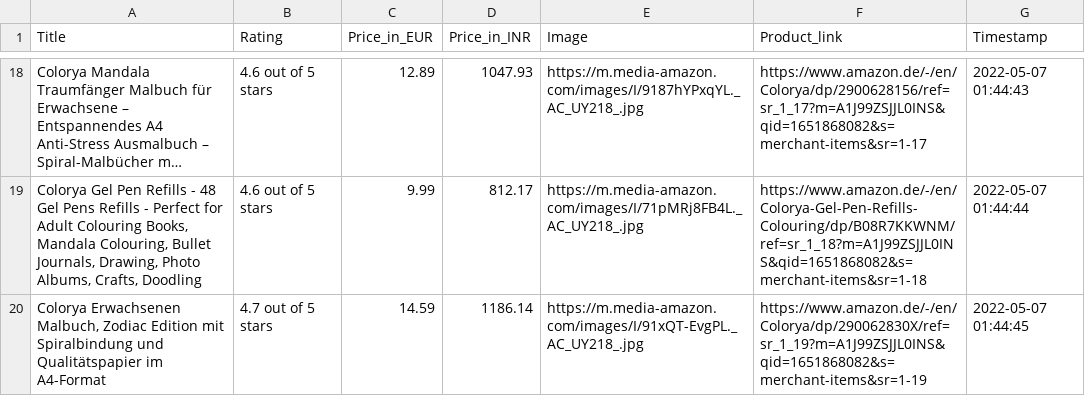
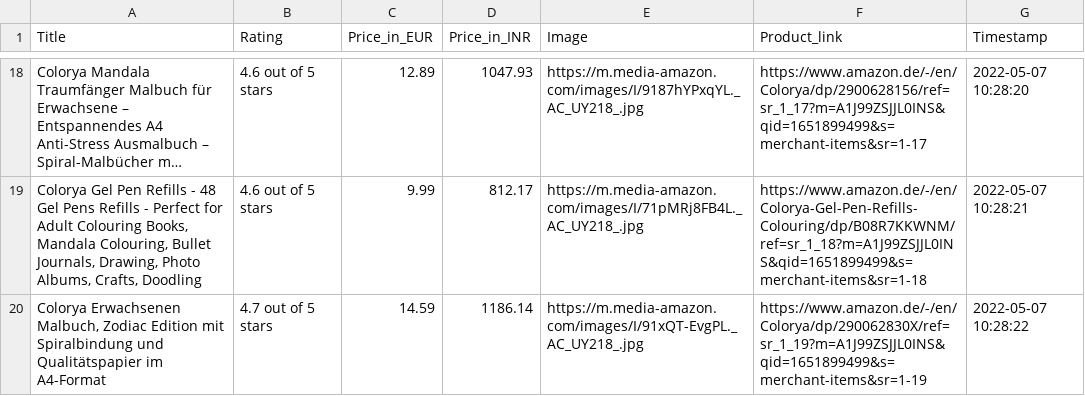
Before and after one commit to Full-Stack-SysOps/Selenium-Web_Scrapping_Project, a CSV file: amazon_data.csv, drawn as a sheet; only a part is shown, gaps mark what is left out; long unchanged cells end in …; the diff covers the shown part only; the diff names each change by its address in the sheet, - before the commit and + after, or states it on an @@ line.

```diff
--- a/amazon_data.csv
+++ b/amazon_data.csv
-F18 (Product_link): https://www.amazon.de/-/en/Colorya/dp/2900628156/ref=sr_1_17?m=A1J99ZSJJL0INS&qid=1651868082&s=merchant-items&sr=1-17
+F18 (Product_link): https://www.amazon.de/-/en/Colorya/dp/2900628156/ref=sr_1_17?m=A1J99ZSJJL0INS&qid=1651899499&s=merchant-items&sr=1-17
-G18 (Timestamp): 2022-05-07 01:44:43
+G18 (Timestamp): 2022-05-07 10:28:20
-F19 (Product_link): https://www.amazon.de/-/en/Colorya-Gel-Pen-Refills-Colouring/dp/B08R7KKWNM/ref=sr_1_18?m=A1J99ZSJJL0INS&qid=1651868082&s=merchant-items&sr=1-18
+F19 (Product_link): https://www.amazon.de/-/en/Colorya-Gel-Pen-Refills-Colouring/dp/B08R7KKWNM/ref=sr_1_18?m=A1J99ZSJJL0INS&qid=1651899499&s=merchant-items&sr=1-18
-G19 (Timestamp): 2022-05-07 01:44:44
+G19 (Timestamp): 2022-05-07 10:28:21
-F20 (Product_link): https://www.amazon.de/-/en/Colorya/dp/290062830X/ref=sr_1_19?m=A1J99ZSJJL0INS&qid=1651868082&s=merchant-items&sr=1-19
+F20 (Product_link): https://www.amazon.de/-/en/Colorya/dp/290062830X/ref=sr_1_19?m=A1J99ZSJJL0INS&qid=1651899499&s=merchant-items&sr=1-19
-G20 (Timestamp): 2022-05-07 01:44:45
+G20 (Timestamp): 2022-05-07 10:28:22
```
Also changed, not shown: 2 added rows, 2 removed rows and 28 edited cells elsewhere in this file, 3 other files.
